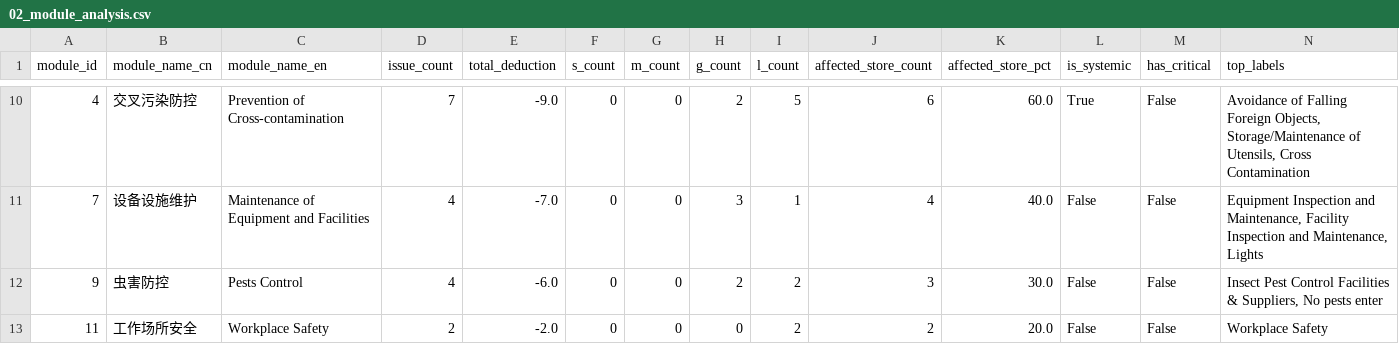
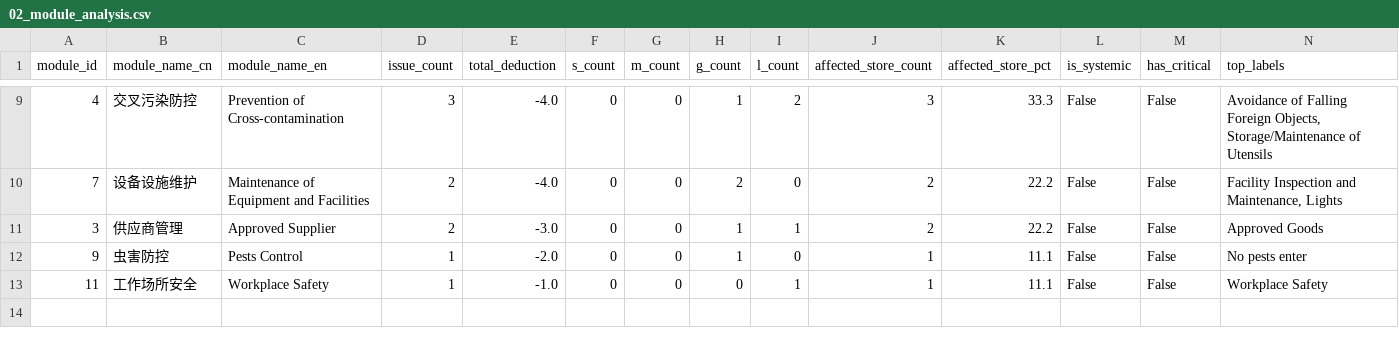
Before and after one commit to xiangyuzeng/luckin-qa-store-audit, a CSV file: output/qa-analysis-2026-03/02_module_analysis.csv, drawn as a sheet; only a part is shown, gaps mark what is left out; the diff covers the shown part only.

```diff
--- a/output/qa-analysis-2026-03/02_module_analysis.csv
+++ b/output/qa-analysis-2026-03/02_module_analysis.csv
@@ -10,4 +9,5 @@
-4,交叉污染防控,Prevention of Cross-contamination,7,-9.0,0,0,2,5,6,60.0,True,False,"Avoidance of Falling Foreign Objects, Storage/Maintenance of Utensils, Cross Contamination"
-7,设备设施维护,Maintenance of Equipment and Facilities,4,-7.0,0,0,3,1,4,40.0,False,False,"Equipment Inspection and Maintenance, Facility Inspection and Maintenance, Lights"
-9,虫害防控,Pests Control,4,-6.0,0,0,2,2,3,30.0,False,False,"Insect Pest Control Facilities & Suppliers, No pests enter"
-11,工作场所安全,Workplace Safety,2,-2.0,0,0,0,2,2,20.0,False,False,Workplace Safety
+4,交叉污染防控,Prevention of Cross-contamination,3,-4.0,0,0,1,2,3,33.3,False,False,"Avoidance of Falling Foreign Objects, Storage/Maintenance of Utensils"
+7,设备设施维护,Maintenance of Equipment and Facilities,2,-4.0,0,0,2,0,2,22.2,False,False,"Facility Inspection and Maintenance, Lights"
+3,供应商管理,Approved Supplier,2,-3.0,0,0,1,1,2,22.2,False,False,Approved Goods
+9,虫害防控,Pests Control,1,-2.0,0,0,1,0,1,11.1,False,False,No pests enter
+11,工作场所安全,Workplace Safety,1,-1.0,0,0,0,1,1,11.1,False,False,Workplace Safety
```
Also changed, not shown: 3 added rows, 4 removed rows and 26 edited cells elsewhere in this file, output/qa-analysis-2026-03/03_store_module_matrix.csv, 3 other files.
